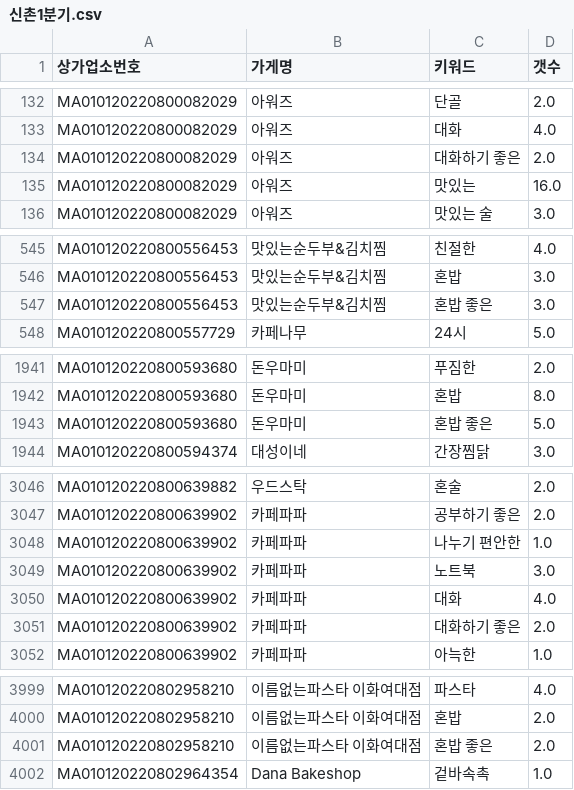
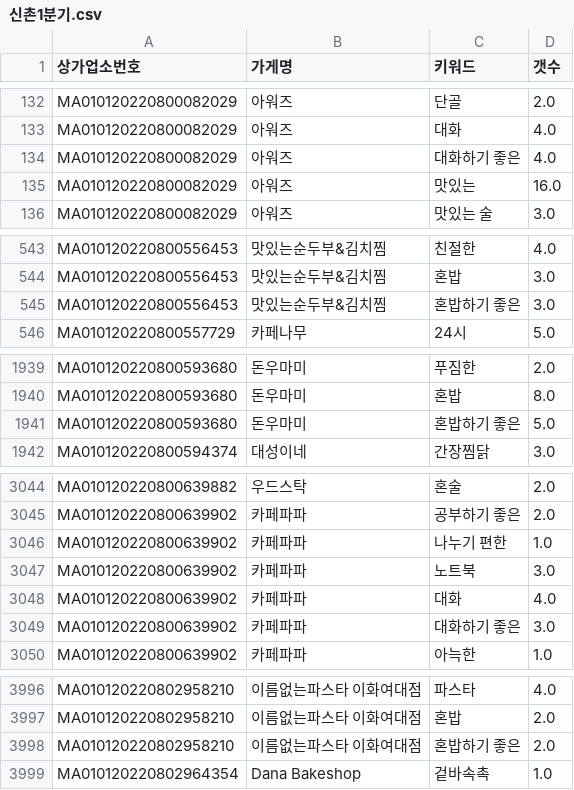
Before and after one commit to TEAM-SMooD/Keyword_Extraction, a CSV file: 1분기 키워드/신촌1분기.csv, drawn as a sheet; only a part is shown, gaps mark what is left out; the diff covers the shown part only.

```diff
--- a/1분기 키워드/신촌1분기.csv
+++ b/1분기 키워드/신촌1분기.csv
@@ -133,3 +133,3 @@ MA010120220800082029,아워즈,단골,2.0
 MA010120220800082029,아워즈,대화,4.0
-MA010120220800082029,아워즈,대화하기 좋은,2.0
+MA010120220800082029,아워즈,대화하기 좋은,4.0
 MA010120220800082029,아워즈,맛있는,16.0
@@ -546,3 +544,3 @@ MA010120220800556453,맛있는순두부&김치찜,친절한,4.0
 MA010120220800556453,맛있는순두부&김치찜,혼밥,3.0
-MA010120220800556453,맛있는순두부&김치찜,혼밥 좋은,3.0
+MA010120220800556453,맛있는순두부&김치찜,혼밥하기 좋은,3.0
 MA010120220800557729,카페나무,24시,5.0
@@ -1942,3 +1940,3 @@ MA010120220800593680,돈우마미,푸짐한,2.0
 MA010120220800593680,돈우마미,혼밥,8.0
-MA010120220800593680,돈우마미,혼밥 좋은,5.0
+MA010120220800593680,돈우마미,혼밥하기 좋은,5.0
 MA010120220800594374,대성이네,간장찜닭,3.0
@@ -3047,6 +3045,6 @@ MA010120220800639882,우드스탁,혼술,2.0
 MA010120220800639902,카페파파,공부하기 좋은,2.0
-MA010120220800639902,카페파파,나누기 편안한,1.0
+MA010120220800639902,카페파파,나누기 편한,1.0
 MA010120220800639902,카페파파,노트북,3.0
 MA010120220800639902,카페파파,대화,4.0
-MA010120220800639902,카페파파,대화하기 좋은,2.0
+MA010120220800639902,카페파파,대화하기 좋은,3.0
 MA010120220800639902,카페파파,아늑한,1.0
@@ -4000,3 +3997,3 @@ MA010120220802958210,이름없는파스타 이화여대점,파스타,4.0
 MA010120220802958210,이름없는파스타 이화여대점,혼밥,2.0
-MA010120220802958210,이름없는파스타 이화여대점,혼밥 좋은,2.0
+MA010120220802958210,이름없는파스타 이화여대점,혼밥하기 좋은,2.0
 MA010120220802964354,Dana Bakeshop,겉바속촉,1.0
```
Also changed, not shown: 7 removed rows and 14 edited cells elsewhere in this file, 1분기 키워드/1분기_키워드_카운트.csv, 1분기 키워드/북촌1분기.csv, 4 other files.
